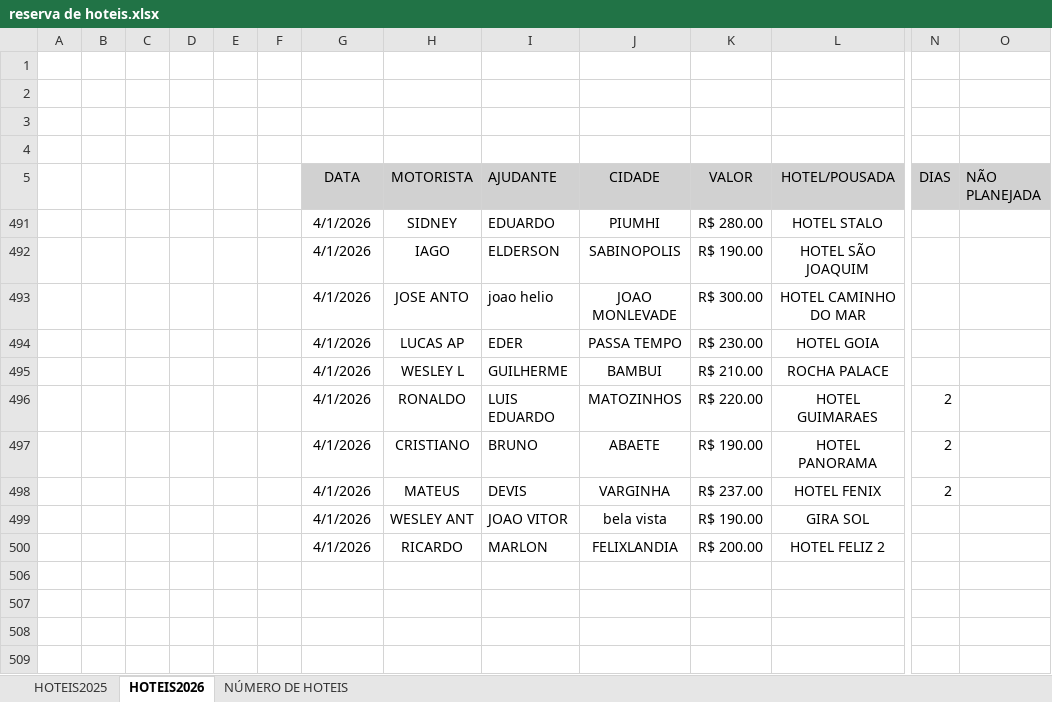
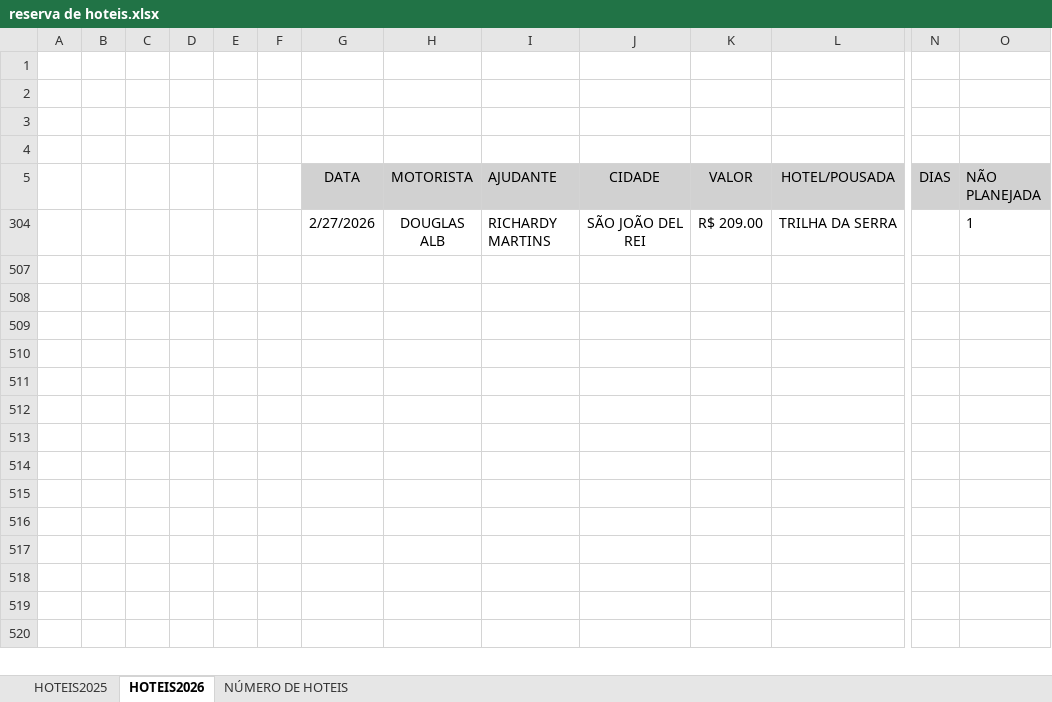
Before and after one commit to jhonnyoraculos/dashboard, an Excel workbook: data/reserva de hoteis.xlsx, sheet HOTEIS2026, drawn as a sheet; only a part is shown, gaps mark what is left out; the shorter side is filled out with more unchanged rows; values as stored, in another font and other column widths than the file's, no borders; removed rows and columns are numbered as before the commit, all else as after; rows hold the shown columns only; the diff names each change by its address in the sheet, - before the commit and + after, or states it on an @@ line.

```diff
--- a/data/reserva de hoteis.xlsx (sheet HOTEIS2026)
+++ b/data/reserva de hoteis.xlsx (sheet HOTEIS2026)
@@ row 491 hidden:  |  |  |  |  |  | 4/1/2026 | SIDNEY | EDUARDO | PIUMHI | R$ 280.00 | HOTEL STALO @@
@@ row 492 hidden:  |  |  |  |  |  | 4/1/2026 | IAGO | ELDERSON | SABINOPOLIS | R$ 190.00 | HOTEL SÃO JOAQUIM @@
-row 493:  |  |  |  |  |  | 4/1/2026 | JOSE ANTO | joao helio | JOAO MONLEVADE | R$ 300.00 | HOTEL CAMINHO DO MAR
@@ row 494 hidden:  |  |  |  |  |  | 4/1/2026 | LUCAS AP | EDER | PASSA TEMPO | R$ 230.00 | HOTEL GOIA @@
@@ row 495 hidden:  |  |  |  |  |  | 4/1/2026 | WESLEY L | GUILHERME | BAMBUI | R$ 210.00 | ROCHA PALACE @@
@@ row 496 hidden:  |  |  |  |  |  | 4/1/2026 | RONALDO | LUIS EDUARDO | MATOZINHOS | R$ 220.00 | HOTEL GUIMARAES | 2 @@
@@ row 497 hidden:  |  |  |  |  |  | 4/1/2026 | CRISTIANO | BRUNO | ABAETE | R$ 190.00 | HOTEL PANORAMA | 2 @@
@@ row 498 hidden:  |  |  |  |  |  | 4/1/2026 | MATEUS | DEVIS | VARGINHA | R$ 237.00 | HOTEL FENIX | 2 @@
@@ row 499 hidden:  |  |  |  |  |  | 4/1/2026 | WESLEY ANT | JOAO VITOR | bela vista | R$ 190.00 | GIRA SOL @@
@@ row 500 hidden:  |  |  |  |  |  | 4/1/2026 | RICARDO | MARLON | FELIXLANDIA | R$ 200.00 | HOTEL FELIZ 2 @@
-row 304: (empty)
+row 304:  |  |  |  |  |  | 2/27/2026 | DOUGLAS ALB | RICHARDY MARTINS | SÃO JOÃO DEL REI | R$ 209.00 | TRILHA DA SERRA |  | 1
```
Also changed, not shown: sheet NÚMERO DE HOTEIS, hidden cells, data/combustivel.xlsx.
